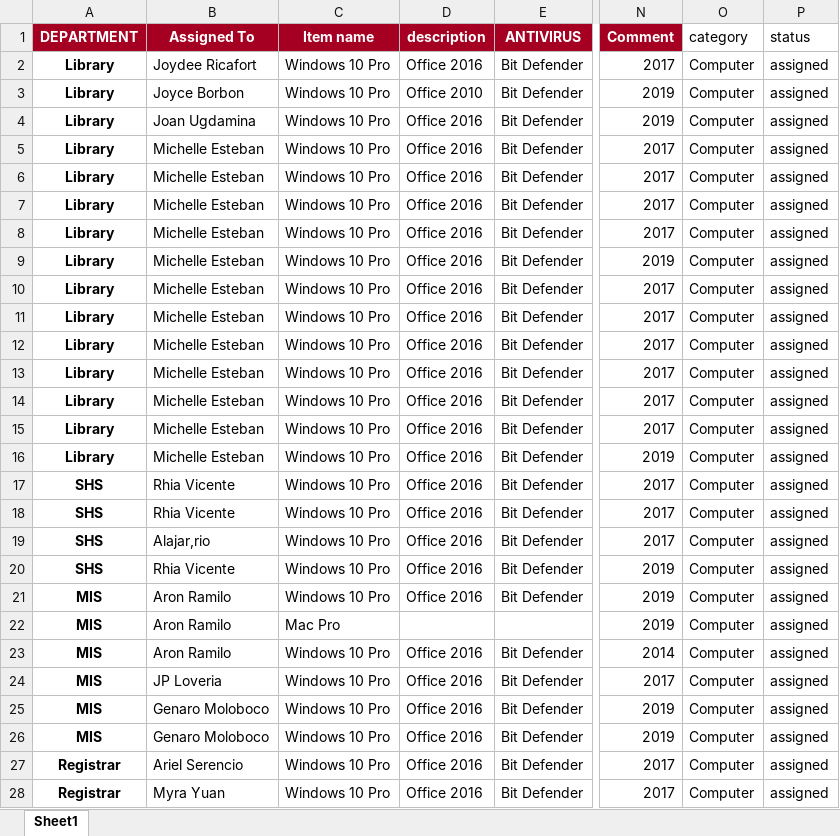
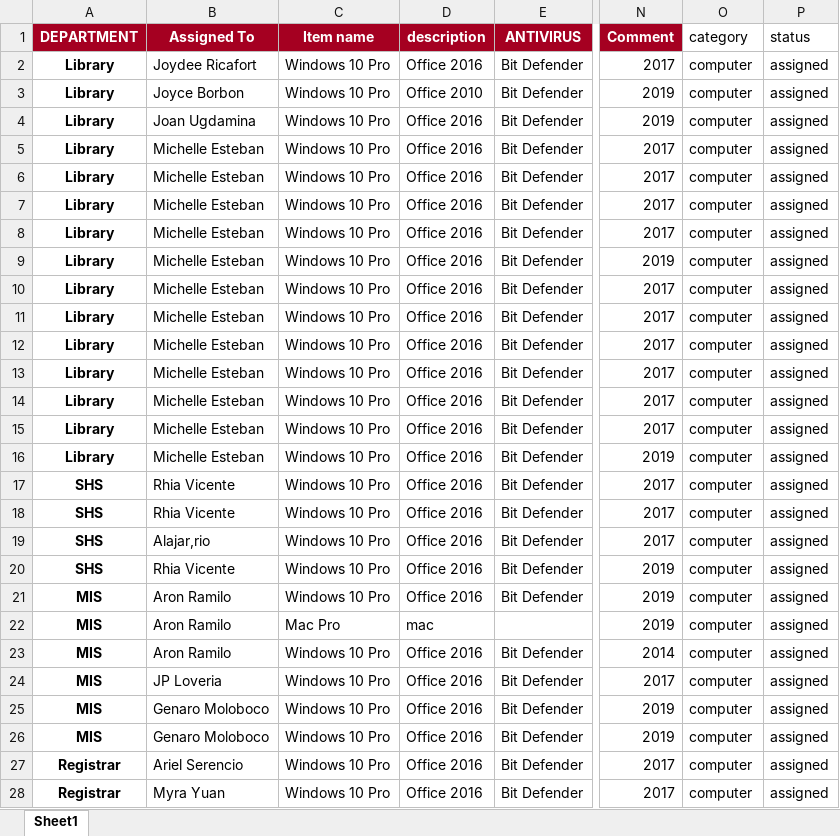
Before and after one commit to dangliseth/mysqlPython, an Excel workbook: mysqlDumps/Book1.xlsx, sheet Sheet1, drawn as a sheet; only a part is shown, gaps mark what is left out; values as stored, in another font and other column widths than the file's, no borders; the diff covers the shown part only; the diff names each change by its address in the sheet, - before the commit and + after, or states it on an @@ line.

```diff
--- a/mysqlDumps/Book1.xlsx (sheet Sheet1)
+++ b/mysqlDumps/Book1.xlsx (sheet Sheet1)
-O2:O28 (category): Computer
+O2:O28 (category): computer
-D22 (description): (empty)
+D22 (description): mac
```
Also changed, not shown: other rows of this sheet, 7 other files.
